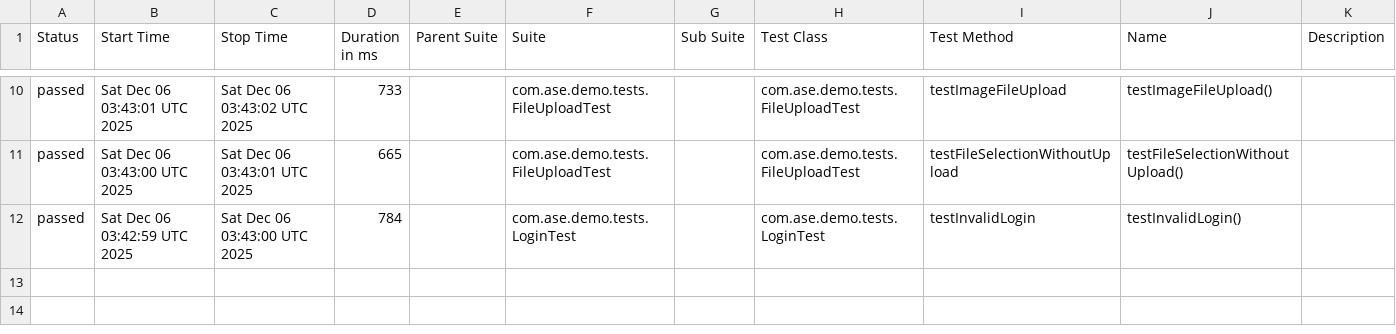
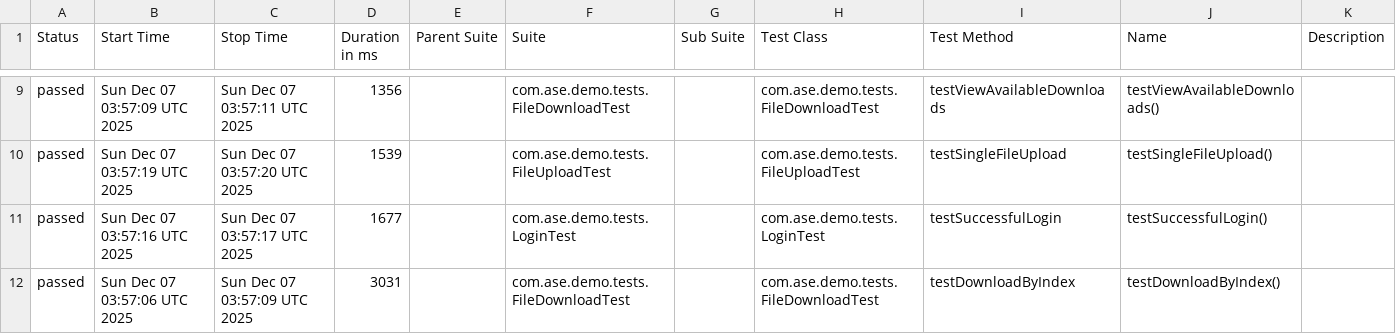
Before and after one commit to Agile-Software-Engineering-25/demo-system-test, a CSV file: full/data/suites.csv, drawn as a sheet; only a part is shown, gaps mark what is left out; the diff covers the shown part only.

```diff
--- a/full/data/suites.csv
+++ b/full/data/suites.csv
@@ -10,3 +9,4 @@
-"passed","Sat Dec 06 03:43:01 UTC 2025","Sat Dec 06 03:43:02 UTC 2025","733","","com.ase.demo.tests.FileUploadTest","","com.ase.demo.tests.FileUploadTest","testImageFileUpload","testImageFileUpload()",""
-"passed","Sat Dec 06 03:43:00 UTC 2025","Sat Dec 06 03:43:01 UTC 2025","665","","com.ase.demo.tests.FileUploadTest","","com.ase.demo.tests.FileUploadTest","testFileSelectionWithoutUpload","testFileSelectionWithoutUpload()",""
-"passed","Sat Dec 06 03:42:59 UTC 2025","Sat Dec 06 03:43:00 UTC 2025","784","","com.ase.demo.tests.LoginTest","","com.ase.demo.tests.LoginTest","testInvalidLogin","testInvalidLogin()",""
+"passed","Sun Dec 07 03:57:09 UTC 2025","Sun Dec 07 03:57:11 UTC 2025","1356","","com.ase.demo.tests.FileDownloadTest","","com.ase.demo.tests.FileDownloadTest","testViewAvailableDownloads","testViewAvailableDownloads()",""
+"passed","Sun Dec 07 03:57:19 UTC 2025","Sun Dec 07 03:57:20 UTC 2025","1539","","com.ase.demo.tests.FileUploadTest","","com.ase.demo.tests.FileUploadTest","testSingleFileUpload","testSingleFileUpload()",""
+"passed","Sun Dec 07 03:57:16 UTC 2025","Sun Dec 07 03:57:17 UTC 2025","1677","","com.ase.demo.tests.LoginTest","","com.ase.demo.tests.LoginTest","testSuccessfulLogin","testSuccessfulLogin()",""
+"passed","Sun Dec 07 03:57:06 UTC 2025","Sun Dec 07 03:57:09 UTC 2025","3031","","com.ase.demo.tests.FileDownloadTest","","com.ase.demo.tests.FileDownloadTest","testDownloadByIndex","testDownloadByIndex()",""
```
Also changed, not shown: 1 added row, 2 removed rows and 28 edited cells elsewhere in this file, 36 other files.
